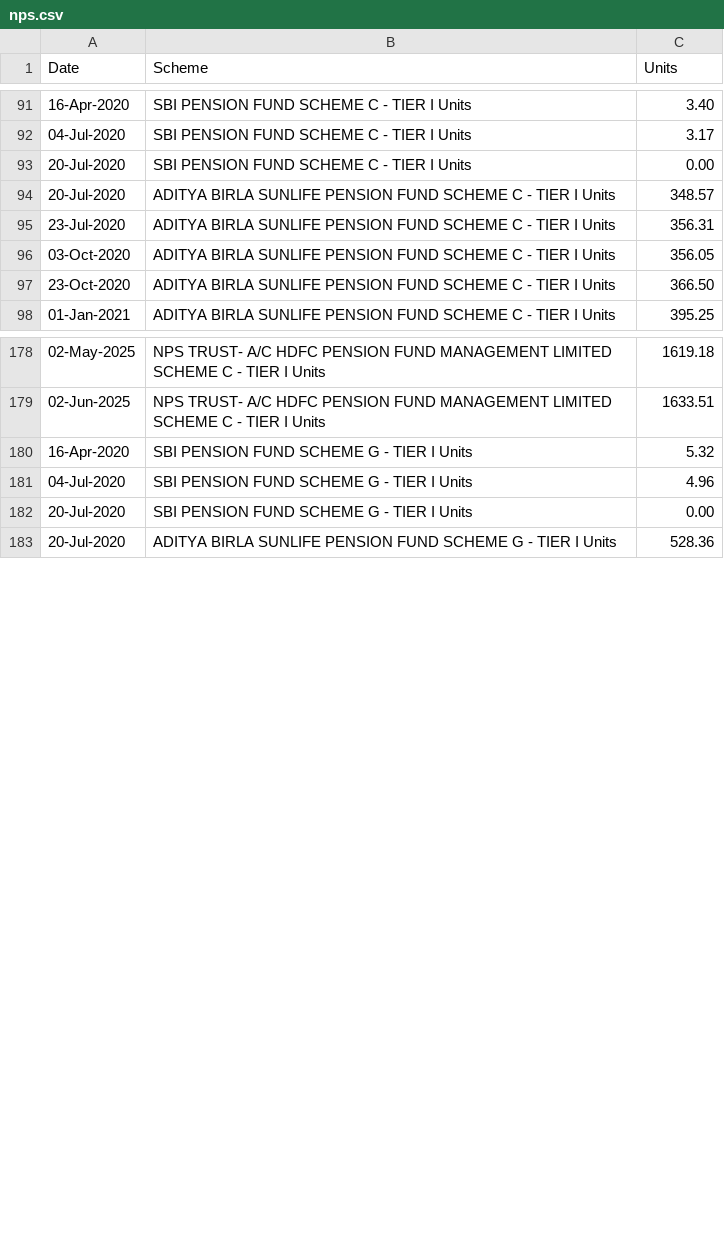
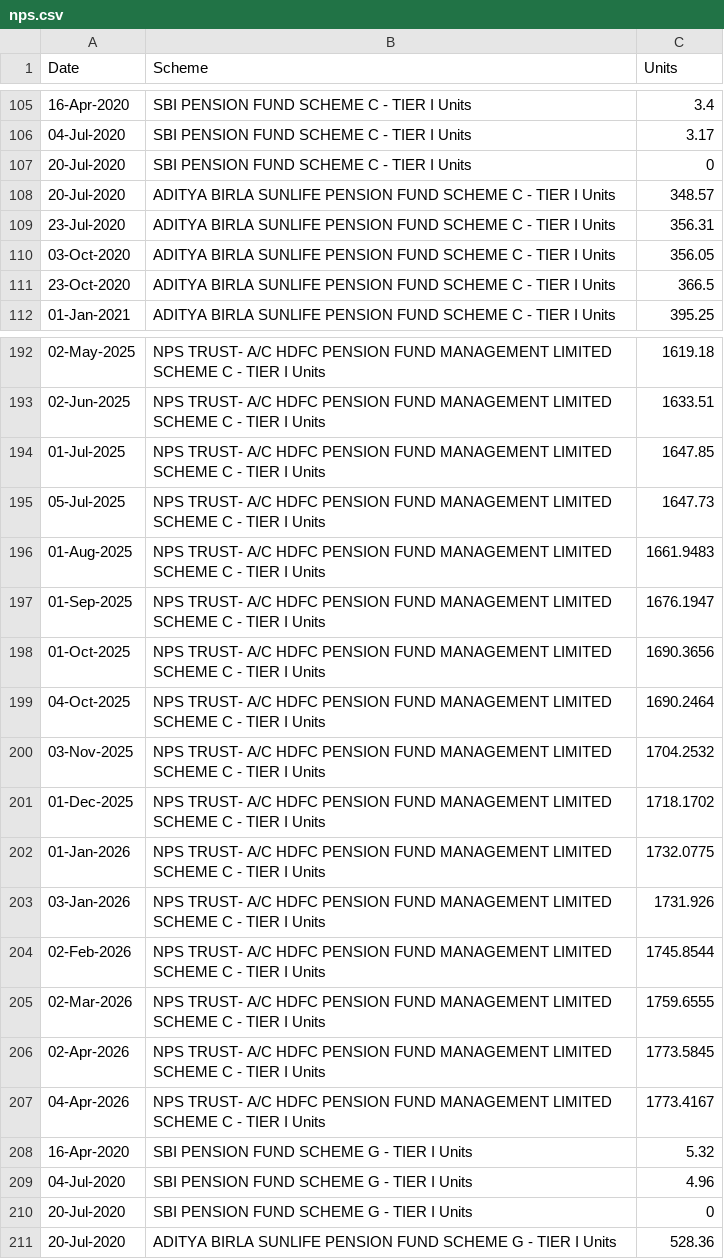
Before and after one commit to vjpaij/portfolio, a CSV file: data/nps.csv, drawn as a sheet; only a part is shown, gaps mark what is left out; the diff covers the shown part only.

```diff
--- a/data/nps.csv
+++ b/data/nps.csv
@@ -91 +105 @@ Date,Scheme,Units,,
- 16-Apr-2020,SBI PENSION FUND SCHEME C - TIER I Units,3.40,,
+ 16-Apr-2020,SBI PENSION FUND SCHEME C - TIER I Units,3.4
@@ -93 +107 @@ Date,Scheme,Units,,
- 20-Jul-2020,SBI PENSION FUND SCHEME C - TIER I Units,0.00,,
+ 20-Jul-2020,SBI PENSION FUND SCHEME C - TIER I Units,0
@@ -97 +111 @@ Date,Scheme,Units,,
- 23-Oct-2020,ADITYA BIRLA SUNLIFE PENSION FUND SCHEME C - TIER I Units,366.50,,
+ 23-Oct-2020,ADITYA BIRLA SUNLIFE PENSION FUND SCHEME C - TIER I Units,366.5
@@ -179,0 +194,14 @@ Date,Scheme,Units,,
+ 01-Jul-2025,NPS TRUST- A/C HDFC PENSION FUND MANAGEMENT LIMITED SCHEME C - TIER I Units,1647.85
+ 05-Jul-2025,NPS TRUST- A/C HDFC PENSION FUND MANAGEMENT LIMITED SCHEME C - TIER I Units,1647.73
+ 01-Aug-2025,NPS TRUST- A/C HDFC PENSION FUND MANAGEMENT LIMITED SCHEME C - TIER I Units,1661.9483
+ 01-Sep-2025,NPS TRUST- A/C HDFC PENSION FUND MANAGEMENT LIMITED SCHEME C - TIER I Units,1676.1947
+ 01-Oct-2025,NPS TRUST- A/C HDFC PENSION FUND MANAGEMENT LIMITED SCHEME C - TIER I Units,1690.3656
+ 04-Oct-2025,NPS TRUST- A/C HDFC PENSION FUND MANAGEMENT LIMITED SCHEME C - TIER I Units,1690.2464
+ 03-Nov-2025,NPS TRUST- A/C HDFC PENSION FUND MANAGEMENT LIMITED SCHEME C - TIER I Units,1704.2532
+ 01-Dec-2025,NPS TRUST- A/C HDFC PENSION FUND MANAGEMENT LIMITED SCHEME C - TIER I Units,1718.1702
+ 01-Jan-2026,NPS TRUST- A/C HDFC PENSION FUND MANAGEMENT LIMITED SCHEME C - TIER I Units,1732.0775
+ 03-Jan-2026,NPS TRUST- A/C HDFC PENSION FUND MANAGEMENT LIMITED SCHEME C - TIER I Units,1731.926
+ 02-Feb-2026,NPS TRUST- A/C HDFC PENSION FUND MANAGEMENT LIMITED SCHEME C - TIER I Units,1745.8544
+ 02-Mar-2026,NPS TRUST- A/C HDFC PENSION FUND MANAGEMENT LIMITED SCHEME C - TIER I Units,1759.6555
+ 02-Apr-2026,NPS TRUST- A/C HDFC PENSION FUND MANAGEMENT LIMITED SCHEME C - TIER I Units,1773.5845
+ 04-Apr-2026,NPS TRUST- A/C HDFC PENSION FUND MANAGEMENT LIMITED SCHEME C - TIER I Units,1773.4167
@@ -182 +210 @@ Date,Scheme,Units,,
- 20-Jul-2020,SBI PENSION FUND SCHEME G - TIER I Units,0.00,,
+ 20-Jul-2020,SBI PENSION FUND SCHEME G - TIER I Units,0
```
Also changed, not shown: 28 added rows and 34 edited cells elsewhere in this file, data/dividend-calendar.csv, data/last_day_values.csv, 13 other files.
